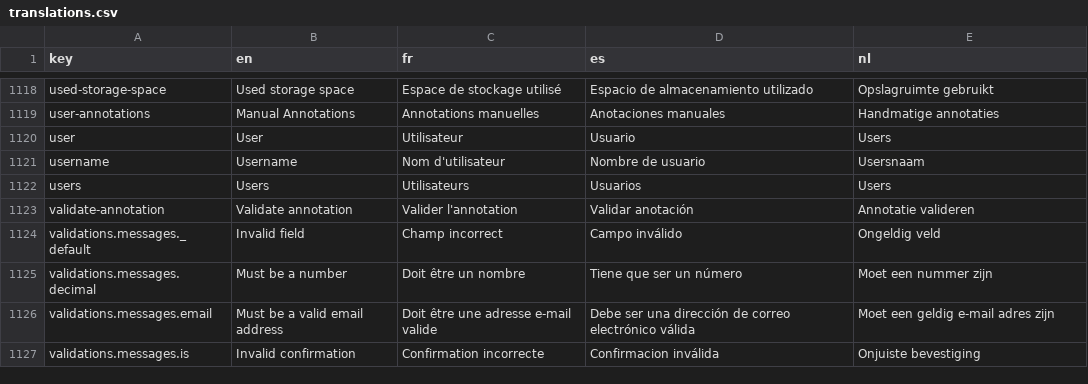
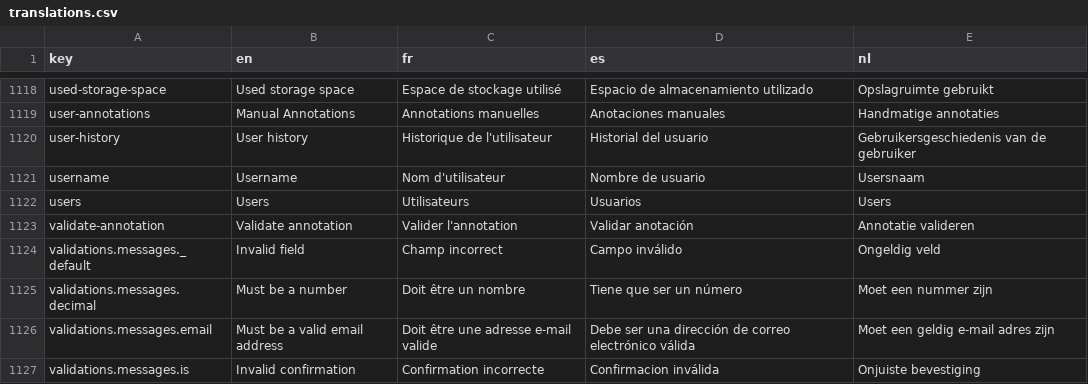
Before and after one commit to cytomine/cytomine, a CSV file: web-ui/src/locales/translations.csv, drawn as a sheet; only a part is shown, gaps mark what is left out.

Commit message:
feat: add boilerplate history page

```diff
--- a/web-ui/src/locales/translations.csv
+++ b/web-ui/src/locales/translations.csv
@@ -1119,3 +1119,3 @@ used-storage-space,Used storage space,Espace de stockage utilisé,Espacio de alm
 user-annotations,Manual Annotations,Annotations manuelles,Anotaciones manuales,Handmatige annotaties
-user,User,Utilisateur,Usuario,Users
+user-history,User history,Historique de l'utilisateur,Historial del usuario,Gebruikersgeschiedenis van de gebruiker
 username,Username,Nom d'utilisateur,Nombre de usuario,Usersnaam
```
Also changed, not shown: 3 other files.
